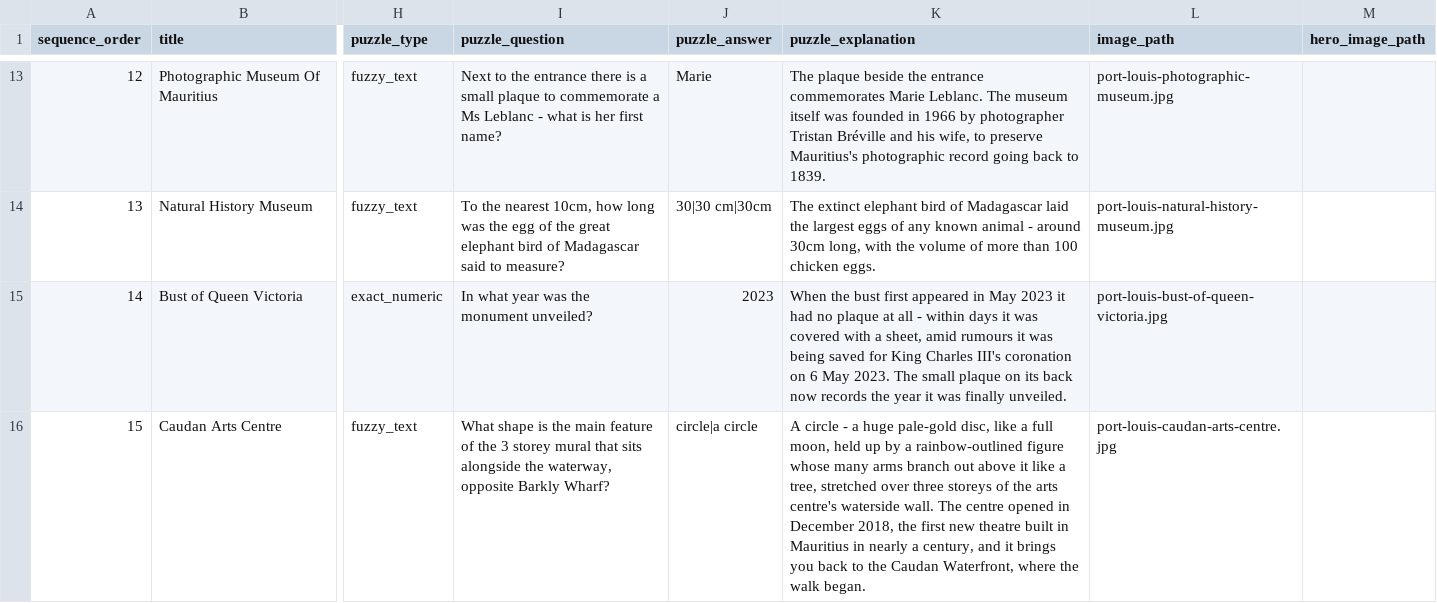
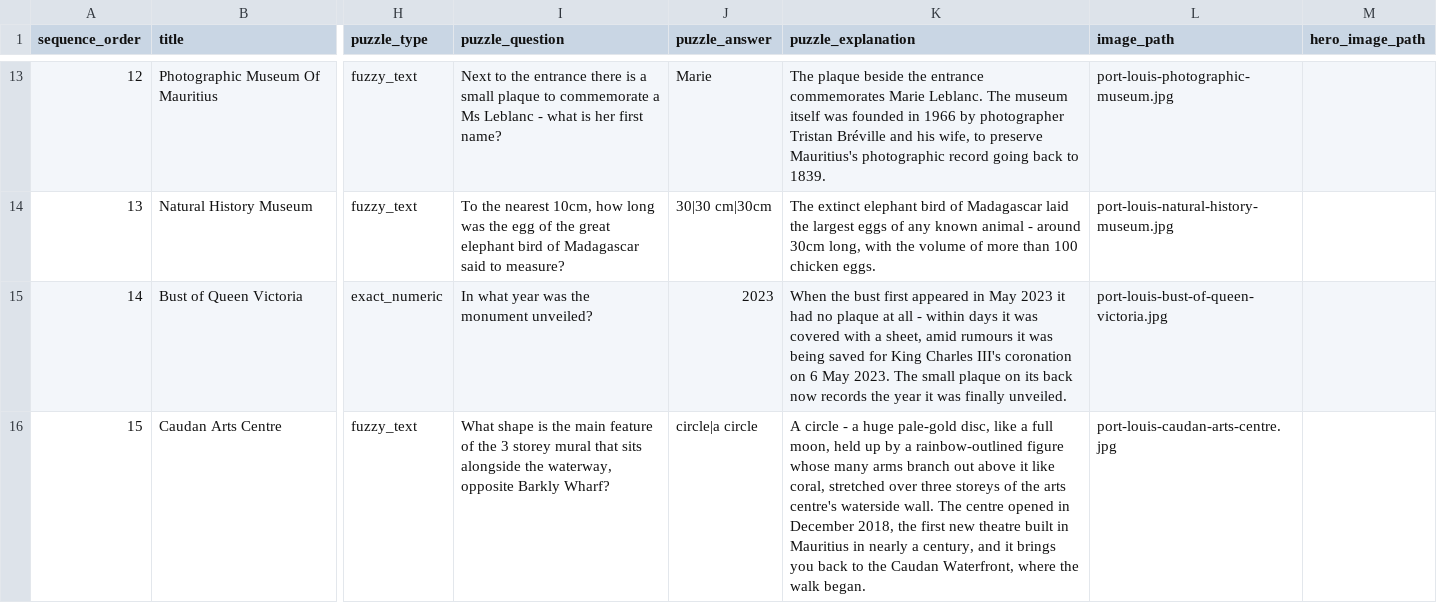
Before and after one commit to calpy2000/tourz, a CSV file: db/content/port-louis-tour/landmarks.csv, drawn as a sheet; only a part is shown, gaps mark what is left out; the diff names each change by its address in the sheet, - before the commit and + after, or states it on an @@ line.

Commit message:
Content checkpoint: 2026-10-18T14:50:34.652Z (1 file(s))

```diff
--- a/db/content/port-louis-tour/landmarks.csv
+++ b/db/content/port-louis-tour/landmarks.csv
-K16 (puzzle_explanation): …it like a tree, stretched over…
+K16 (puzzle_explanation): …it like coral, stretched over…
```
